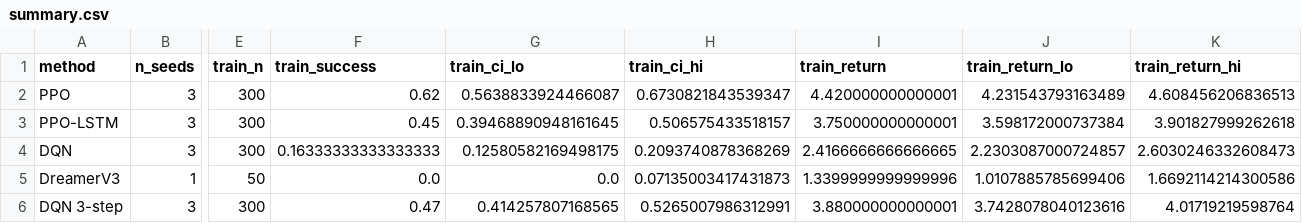
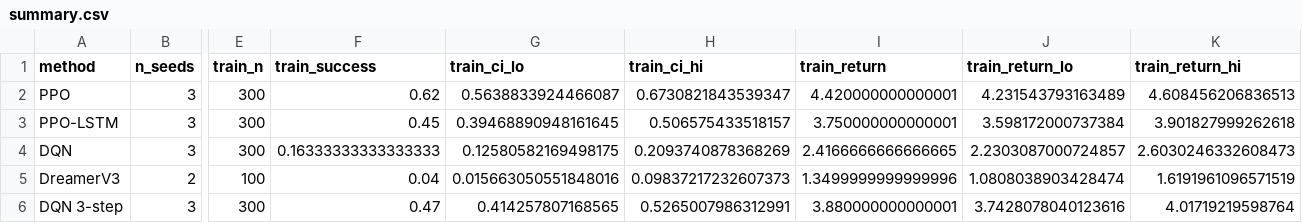
Before and after one commit to KaiwenYangUT/world-model-rl, a CSV file: results/main/summary.csv, drawn as a sheet; only a part is shown, gaps mark what is left out; the diff covers the shown part only; the diff names each change by its address in the sheet, - before the commit and + after, or states it on an @@ line.

Commit message:
DreamerV3 size1m r32 seed 1: harness 8% / 2% place_table at its latest checkpoint (~70k); unlock recall 0 again

```diff
--- a/results/main/summary.csv
+++ b/results/main/summary.csv
-B5 (n_seeds): 1
+B5 (n_seeds): 2
-E5 (train_n): 50
+E5 (train_n): 100
-F5 (train_success): 0.0
+F5 (train_success): 0.04
-G5 (train_ci_lo): 0.0
+G5 (train_ci_lo): 0.015663050551848016
-H5 (train_ci_hi): 0.07135003417431873
+H5 (train_ci_hi): 0.09837217232607373
-I5 (train_return): 1.3399999999999996
+I5 (train_return): 1.3499999999999996
-J5 (train_return_lo): 1.0107885785699406
+J5 (train_return_lo): 1.0808038903428474
-K5 (train_return_hi): 1.6692114214300586
+K5 (train_return_hi): 1.6191961096571519
```
Also changed, not shown: 11 edited cells elsewhere in this file, 16 other files.
